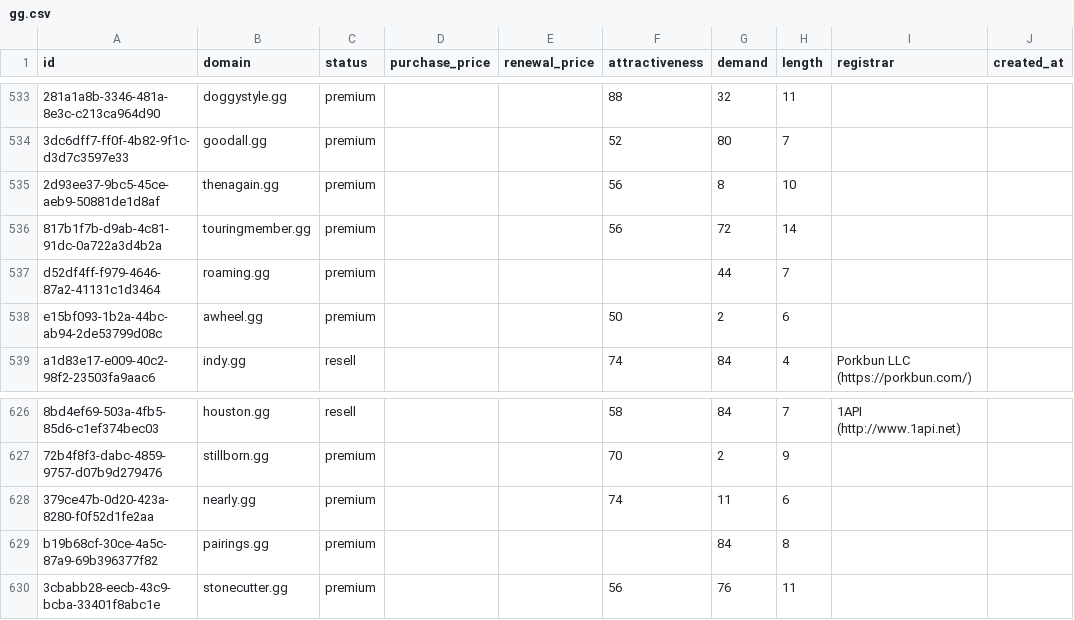
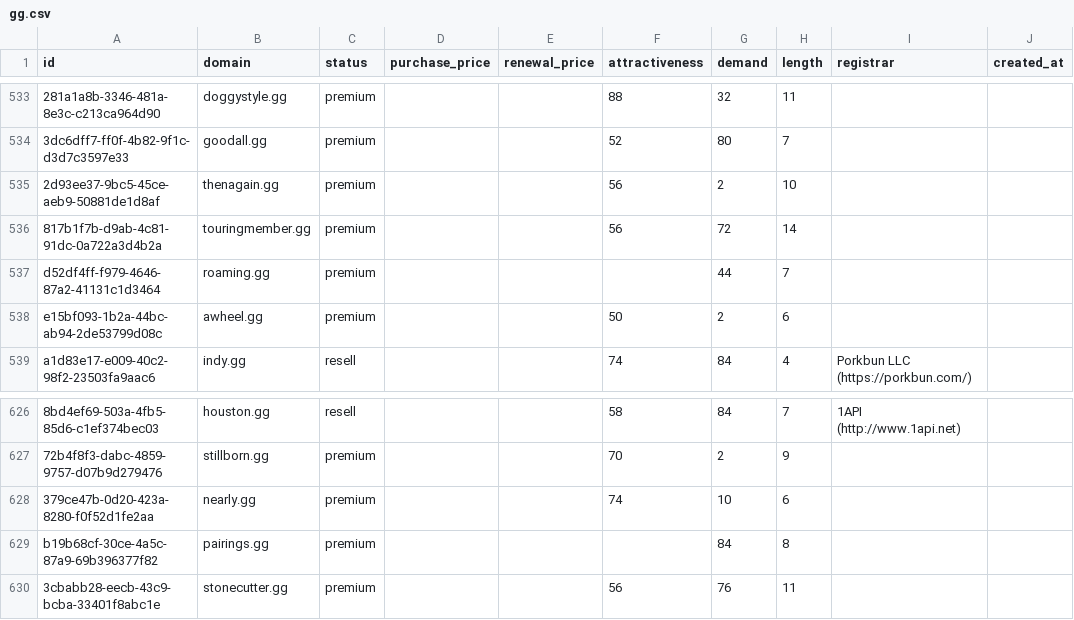
Before and after one commit to UniqueDomains/gg-oneword-domains, a CSV file: gg.csv, drawn as a sheet; only a part is shown, gaps mark what is left out; the diff names each change by its address in the sheet, - before the commit and + after, or states it on an @@ line.

Commit message:
Domains update

```diff
--- a/gg.csv
+++ b/gg.csv
-G535 (demand): 8
+G535 (demand): 2
-G628 (demand): 11
+G628 (demand): 10
```
Also changed, not shown: 1 other file.
